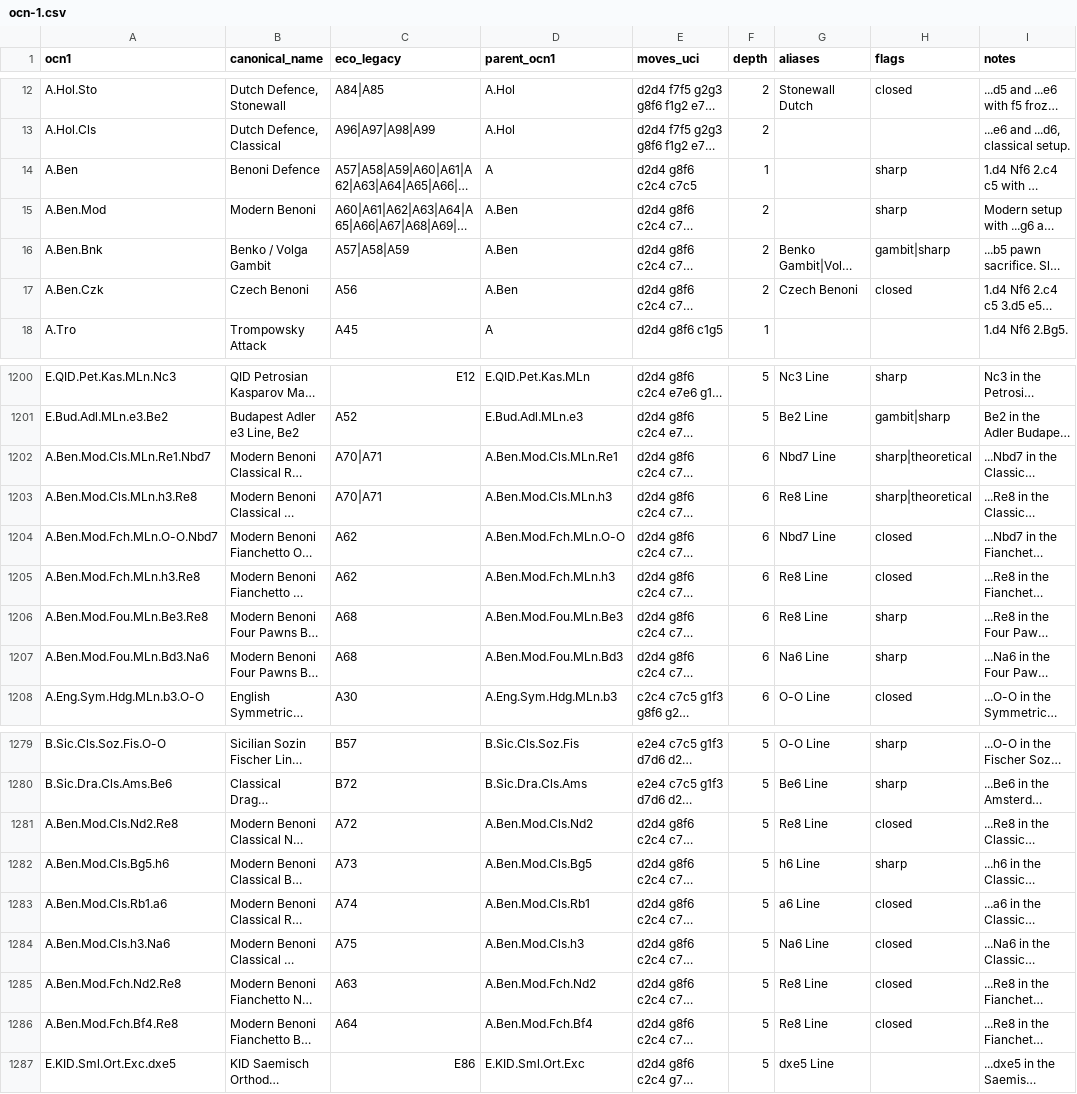
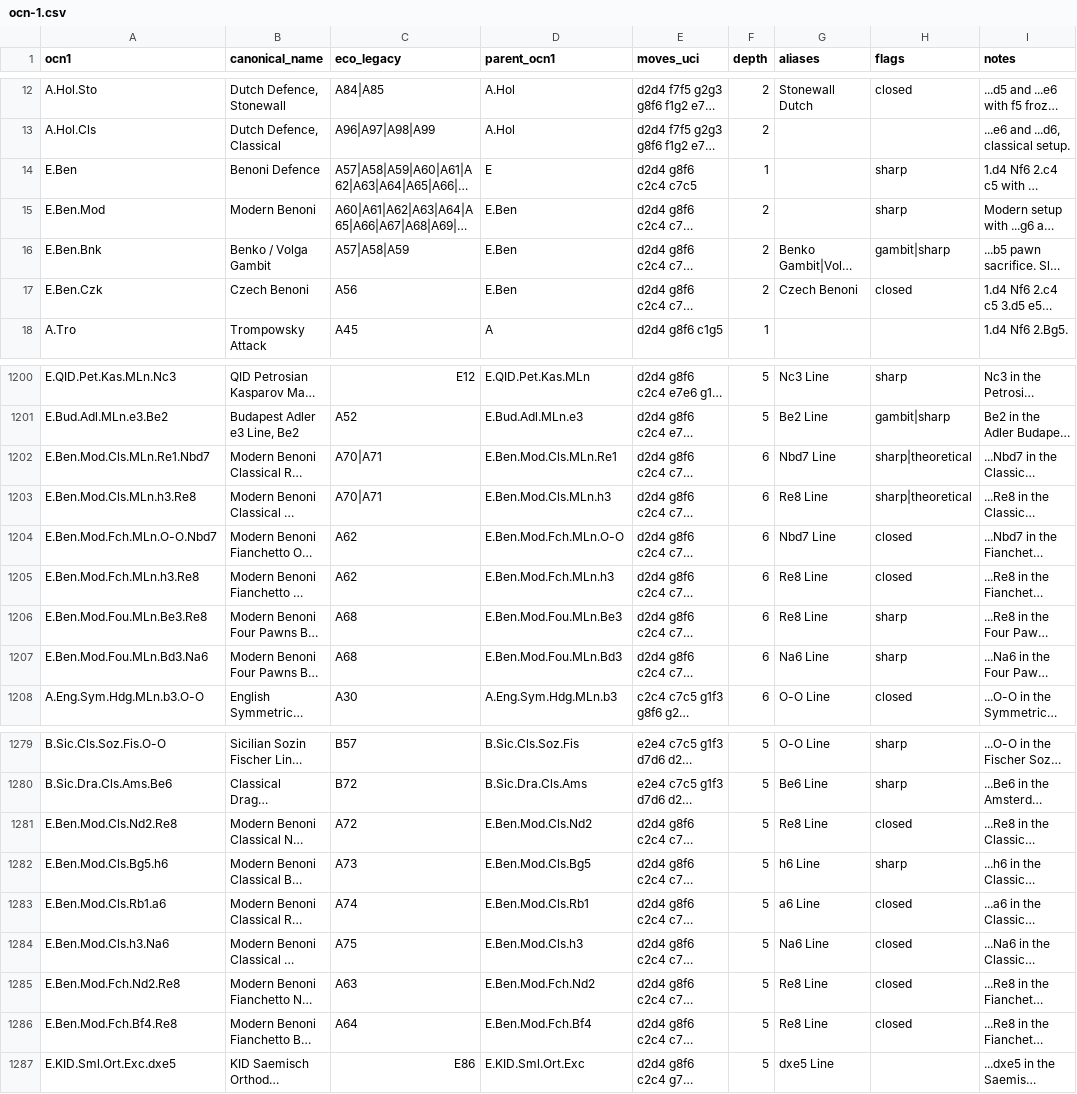
Before and after one commit to escacsfigueres/ocn, a CSV file: catalog/ocn-1.csv, drawn as a sheet; only a part is shown, gaps mark what is left out; long unchanged cells end in …; the diff covers the shown part only; the diff names each change by its address in the sheet, - before the commit and + after, or states it on an @@ line.

```diff
--- a/catalog/ocn-1.csv
+++ b/catalog/ocn-1.csv
-A14 (ocn1): A.Ben
+A14 (ocn1): E.Ben
-D14 (parent_ocn1): A
+D14 (parent_ocn1): E
-A15 (ocn1): A.Ben.Mod
+A15 (ocn1): E.Ben.Mod
-D15:D17 (parent_ocn1): A.Ben
+D15:D17 (parent_ocn1): E.Ben
-A16 (ocn1): A.Ben.Bnk
+A16 (ocn1): E.Ben.Bnk
-A17 (ocn1): A.Ben.Czk
+A17 (ocn1): E.Ben.Czk
-A1202 (ocn1): A.Ben.Mod.Cls.MLn.Re1.Nbd7
+A1202 (ocn1): E.Ben.Mod.Cls.MLn.Re1.Nbd7
-D1202 (parent_ocn1): A.Ben.Mod.Cls.MLn.Re1
+D1202 (parent_ocn1): E.Ben.Mod.Cls.MLn.Re1
-A1203 (ocn1): A.Ben.Mod.Cls.MLn.h3.Re8
+A1203 (ocn1): E.Ben.Mod.Cls.MLn.h3.Re8
-D1203 (parent_ocn1): A.Ben.Mod.Cls.MLn.h3
+D1203 (parent_ocn1): E.Ben.Mod.Cls.MLn.h3
-A1204 (ocn1): A.Ben.Mod.Fch.MLn.O-O.Nbd7
+A1204 (ocn1): E.Ben.Mod.Fch.MLn.O-O.Nbd7
-D1204 (parent_ocn1): A.Ben.Mod.Fch.MLn.O-O
+D1204 (parent_ocn1): E.Ben.Mod.Fch.MLn.O-O
-A1205 (ocn1): A.Ben.Mod.Fch.MLn.h3.Re8
+A1205 (ocn1): E.Ben.Mod.Fch.MLn.h3.Re8
-D1205 (parent_ocn1): A.Ben.Mod.Fch.MLn.h3
+D1205 (parent_ocn1): E.Ben.Mod.Fch.MLn.h3
-A1206 (ocn1): A.Ben.Mod.Fou.MLn.Be3.Re8
+A1206 (ocn1): E.Ben.Mod.Fou.MLn.Be3.Re8
-D1206 (parent_ocn1): A.Ben.Mod.Fou.MLn.Be3
+D1206 (parent_ocn1): E.Ben.Mod.Fou.MLn.Be3
-A1207 (ocn1): A.Ben.Mod.Fou.MLn.Bd3.Na6
+A1207 (ocn1): E.Ben.Mod.Fou.MLn.Bd3.Na6
-D1207 (parent_ocn1): A.Ben.Mod.Fou.MLn.Bd3
+D1207 (parent_ocn1): E.Ben.Mod.Fou.MLn.Bd3
-A1281 (ocn1): A.Ben.Mod.Cls.Nd2.Re8
+A1281 (ocn1): E.Ben.Mod.Cls.Nd2.Re8
-D1281 (parent_ocn1): A.Ben.Mod.Cls.Nd2
+D1281 (parent_ocn1): E.Ben.Mod.Cls.Nd2
-A1282 (ocn1): A.Ben.Mod.Cls.Bg5.h6
+A1282 (ocn1): E.Ben.Mod.Cls.Bg5.h6
-D1282 (parent_ocn1): A.Ben.Mod.Cls.Bg5
+D1282 (parent_ocn1): E.Ben.Mod.Cls.Bg5
-A1283 (ocn1): A.Ben.Mod.Cls.Rb1.a6
+A1283 (ocn1): E.Ben.Mod.Cls.Rb1.a6
-D1283 (parent_ocn1): A.Ben.Mod.Cls.Rb1
+D1283 (parent_ocn1): E.Ben.Mod.Cls.Rb1
-A1284 (ocn1): A.Ben.Mod.Cls.h3.Na6
+A1284 (ocn1): E.Ben.Mod.Cls.h3.Na6
-D1284 (parent_ocn1): A.Ben.Mod.Cls.h3
+D1284 (parent_ocn1): E.Ben.Mod.Cls.h3
-A1285 (ocn1): A.Ben.Mod.Fch.Nd2.Re8
+A1285 (ocn1): E.Ben.Mod.Fch.Nd2.Re8
-D1285 (parent_ocn1): A.Ben.Mod.Fch.Nd2
+D1285 (parent_ocn1): E.Ben.Mod.Fch.Nd2
-A1286 (ocn1): A.Ben.Mod.Fch.Bf4.Re8
+A1286 (ocn1): E.Ben.Mod.Fch.Bf4.Re8
-D1286 (parent_ocn1): A.Ben.Mod.Fch.Bf4
+D1286 (parent_ocn1): E.Ben.Mod.Fch.Bf4
```
Also changed, not shown: 58 edited cells elsewhere in this file, 2 other files.
